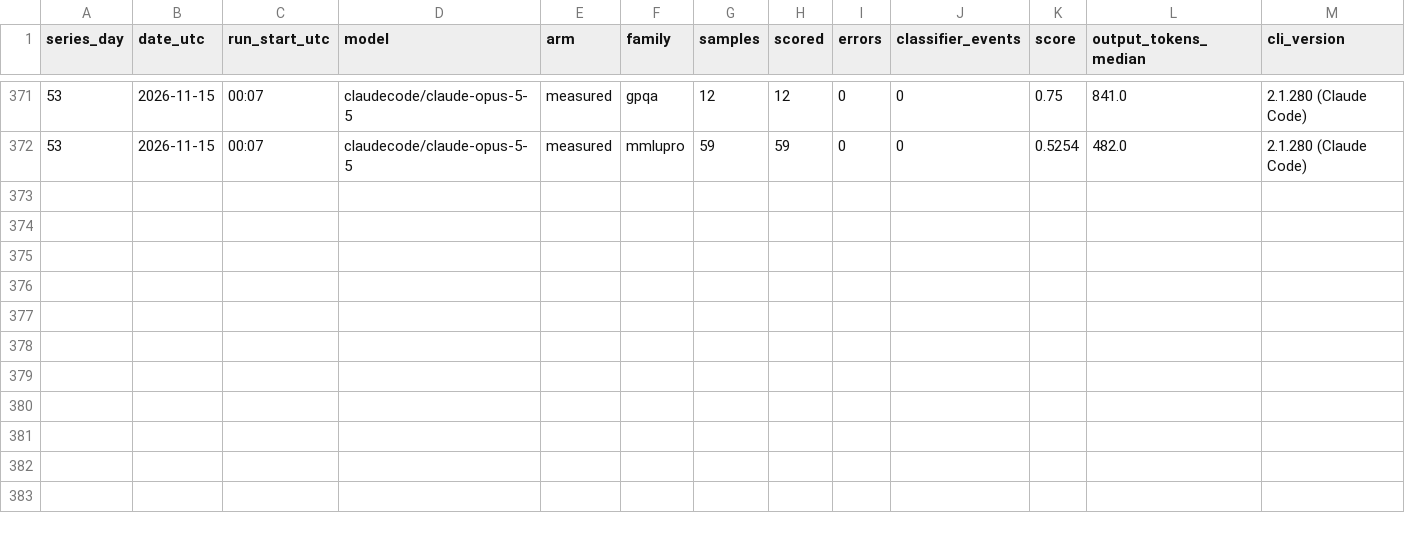
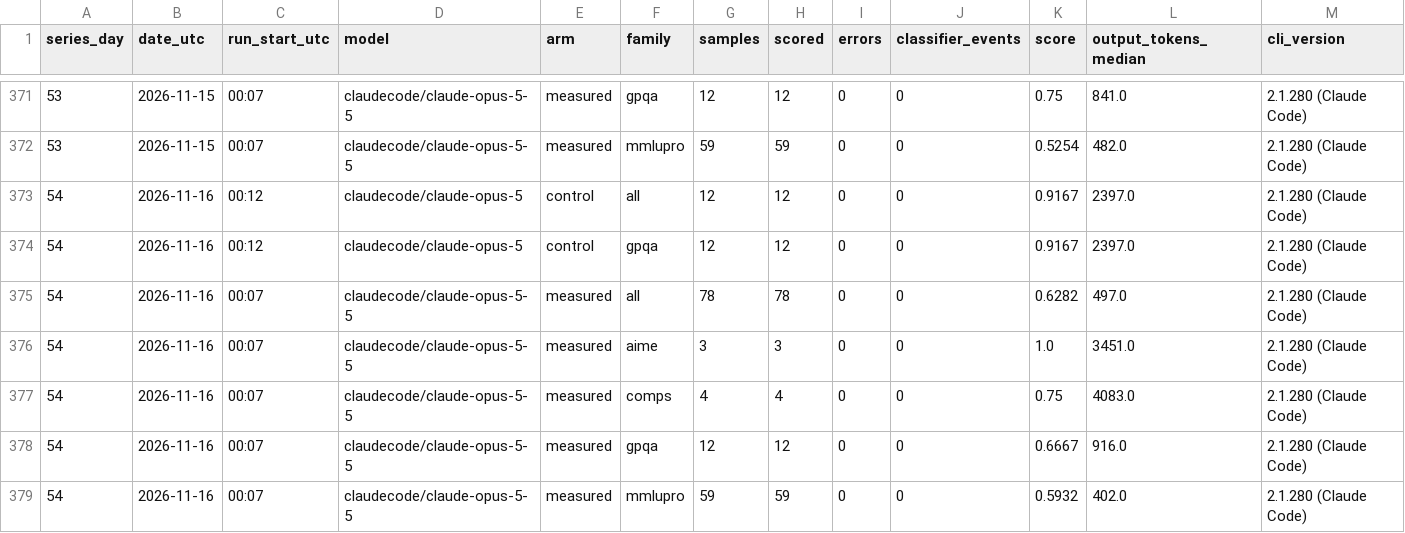
Before and after one commit to unfocusedbunny/claudelit, a CSV file: data/livenerf/daily.csv, drawn as a sheet; only a part is shown, gaps mark what is left out; rows hold the shown columns only; the diff names each change by its address in the sheet, - before the commit and + after, or states it on an @@ line.

```diff
--- a/data/livenerf/daily.csv
+++ b/data/livenerf/daily.csv
+row 373: 54 | 2026-11-16 | 00:12 | claudecode/claude-opus-5 | control | all | 12 | 12 | 0 | 0 | 0.9167 | 2397.0 | 2.1.280 (Claude Code)
+row 374: 54 | 2026-11-16 | 00:12 | claudecode/claude-opus-5 | control | gpqa | 12 | 12 | 0 | 0 | 0.9167 | 2397.0 | 2.1.280 (Claude Code)
+row 375: 54 | 2026-11-16 | 00:07 | claudecode/claude-opus-5-5 | measured | all | 78 | 78 | 0 | 0 | 0.6282 | 497.0 | 2.1.280 (Claude Code)
+row 376: 54 | 2026-11-16 | 00:07 | claudecode/claude-opus-5-5 | measured | aime | 3 | 3 | 0 | 0 | 1.0 | 3451.0 | 2.1.280 (Claude Code)
+row 377: 54 | 2026-11-16 | 00:07 | claudecode/claude-opus-5-5 | measured | comps | 4 | 4 | 0 | 0 | 0.75 | 4083.0 | 2.1.280 (Claude Code)
+row 378: 54 | 2026-11-16 | 00:07 | claudecode/claude-opus-5-5 | measured | gpqa | 12 | 12 | 0 | 0 | 0.6667 | 916.0 | 2.1.280 (Claude Code)
+row 379: 54 | 2026-11-16 | 00:07 | claudecode/claude-opus-5-5 | measured | mmlupro | 59 | 59 | 0 | 0 | 0.5932 | 402.0 | 2.1.280 (Claude Code)
```
Also changed, not shown: data/github/complaint_issues.csv, data/github/daily.csv.
